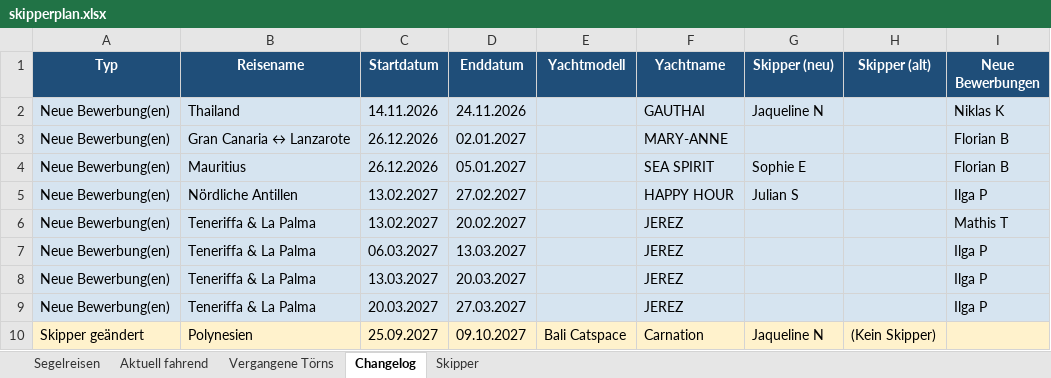
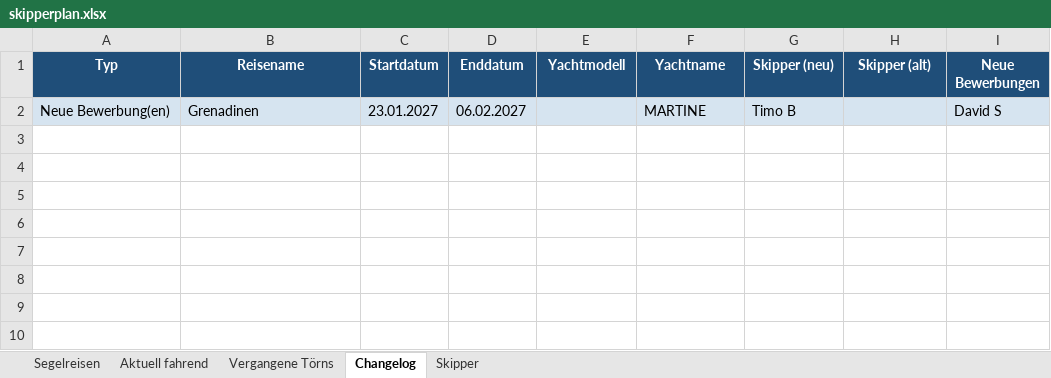
Before and after one commit to WolkeYachting/Skipperplan, an Excel workbook: skipperplan.xlsx, sheet Changelog, drawn as a sheet; values as stored, in another font and other column widths than the file's, no borders; removed rows and columns are numbered as before the commit, all else as after; the diff names each change by its address in the sheet, - before the commit and + after, or states it on an @@ line.

Commit message:
Skipperplan: 08.10.2026 03:01 UTC

```diff
--- a/skipperplan.xlsx (sheet Changelog)
+++ b/skipperplan.xlsx (sheet Changelog)
-row 2: Neue Bewerbung(en) | Thailand | 14.11.2026 | 24.11.2026 |  | GAUTHAI | Jaqueline N |  | Niklas K
-row 3: Neue Bewerbung(en) | Gran Canaria ↔ Lanzarote | 26.12.2026 | 02.01.2027 |  | MARY-ANNE |  |  | Florian B
-row 4: Neue Bewerbung(en) | Mauritius | 26.12.2026 | 05.01.2027 |  | SEA SPIRIT | Sophie E |  | Florian B
-row 5: Neue Bewerbung(en) | Nördliche Antillen | 13.02.2027 | 27.02.2027 |  | HAPPY HOUR | Julian S |  | Ilga P
-B2 (Reisename): Teneriffa & La Palma
+B2 (Reisename): Grenadinen
-C2 (Startdatum): 13.02.2027
+C2 (Startdatum): 23.01.2027
-D2 (Enddatum): 20.02.2027
+D2 (Enddatum): 06.02.2027
-F2 (Yachtname): JEREZ
+F2 (Yachtname): MARTINE
-G2 (Skipper (neu)): (empty)
+G2 (Skipper (neu)): Timo B
-I2 (Neue Bewerbungen): Mathis T
+I2 (Neue Bewerbungen): David S
-row 7: Neue Bewerbung(en) | Teneriffa & La Palma | 06.03.2027 | 13.03.2027 |  | JEREZ |  |  | Ilga P
-row 8: Neue Bewerbung(en) | Teneriffa & La Palma | 13.03.2027 | 20.03.2027 |  | JEREZ |  |  | Ilga P
-row 9: Neue Bewerbung(en) | Teneriffa & La Palma | 20.03.2027 | 27.03.2027 |  | JEREZ |  |  | Ilga P
-row 10: Skipper geändert | Polynesien | 25.09.2027 | 09.10.2027 | Bali Catspace | Carnation | Jaqueline N | (Kein Skipper)
```
Also changed, not shown: sheet Segelreisen.
